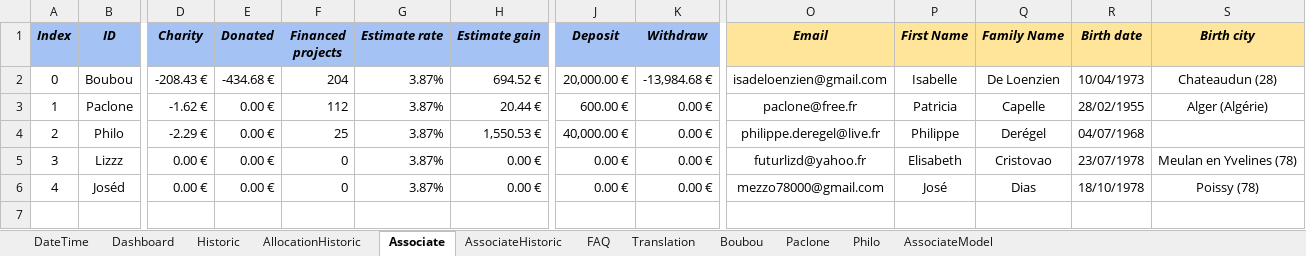
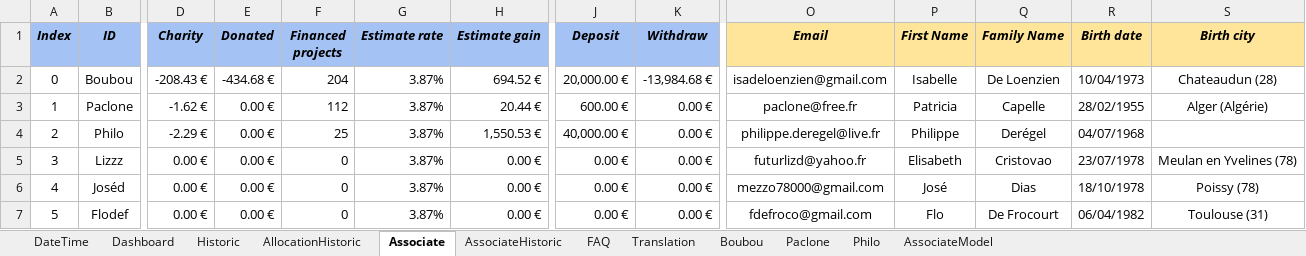
Before and after one commit to flodef/FiMs, an Excel workbook: Data/FiMs Associate.xlsx, sheet Associate, drawn as a sheet; only a part is shown, gaps mark what is left out; values as stored, in another font and other column widths than the file's, no borders; charts and pictures not drawn; rows hold the shown columns only; the diff names each change by its address in the sheet, - before the commit and + after, or states it on an @@ line.

Commit message:
SS : Set a dummy user as myself SS : Change "Don" for "Donation"

```diff
--- a/Data/FiMs Associate.xlsx (sheet Associate)
+++ b/Data/FiMs Associate.xlsx (sheet Associate)
+row 7: 5 | Flodef | 0.00 € | 0.00 € | 0 | 3.87% | 0.00 € | 0.00 € | 0.00 € | fdefroco@gmail.com | Flo | De Frocourt | 06/04/1982 | Toulouse (31)
```
Also changed, not shown: sheet DateTime, sheet Translation, sheet AssociateHistoric, sheet Dashboard, formulas that keep their value.
